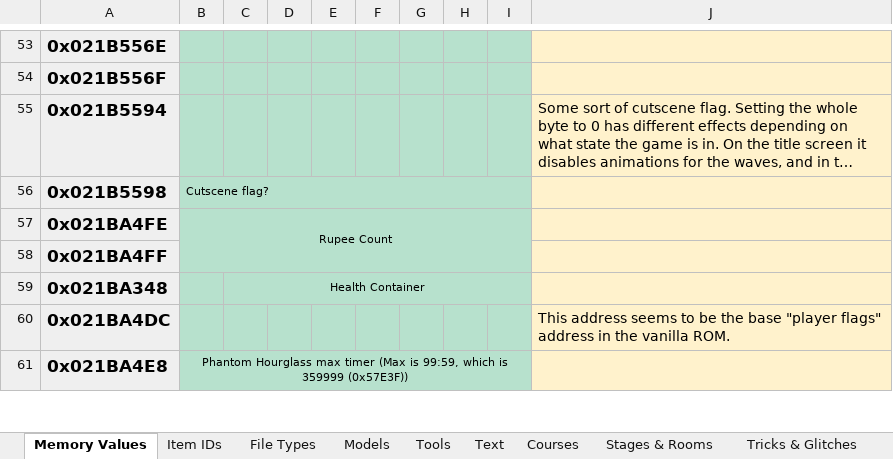
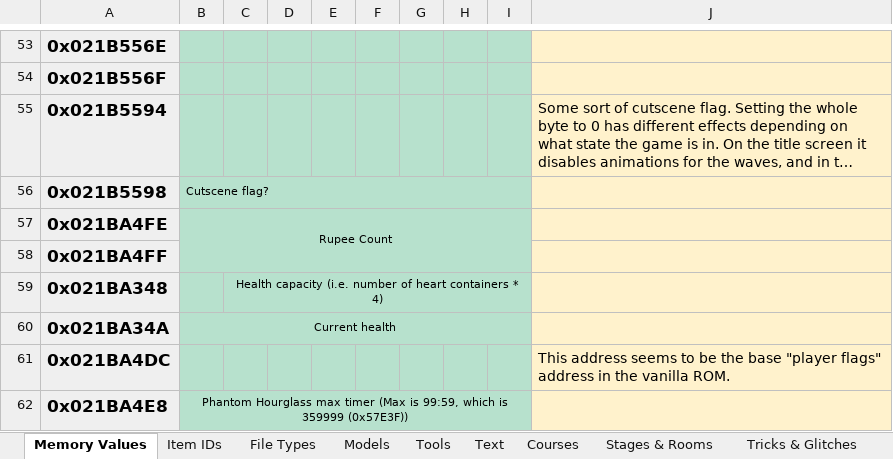
Before and after one commit to phst-randomizer/ph-docs, an Excel workbook: dev_sheet.xlsx, sheet Memory Values, drawn as a sheet; only a part is shown, gaps mark what is left out; long unchanged cells end in …; values as stored, in another font and other column widths than the file's, no borders; charts and pictures not drawn; the diff names each change by its address in the sheet, - before the commit and + after, or states it on an @@ line.

Commit message:
Update dev sheet

```diff
--- a/dev_sheet.xlsx (sheet Memory Values)
+++ b/dev_sheet.xlsx (sheet Memory Values)
-C59: Health Container
+C59: Health capacity (i.e. number of heart containers * 4)
+row 60: 0x021BA34A | Current health
```
Also changed, not shown: 1 other file.
